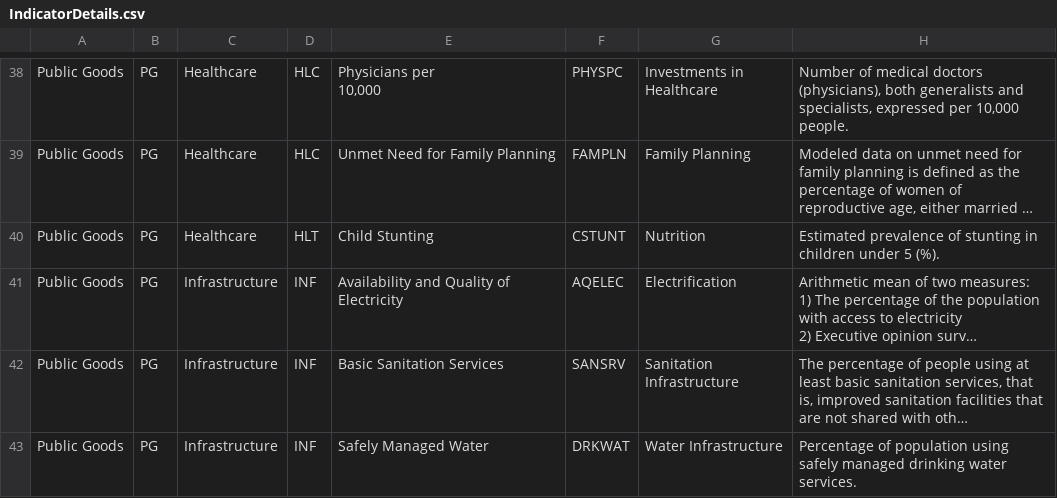
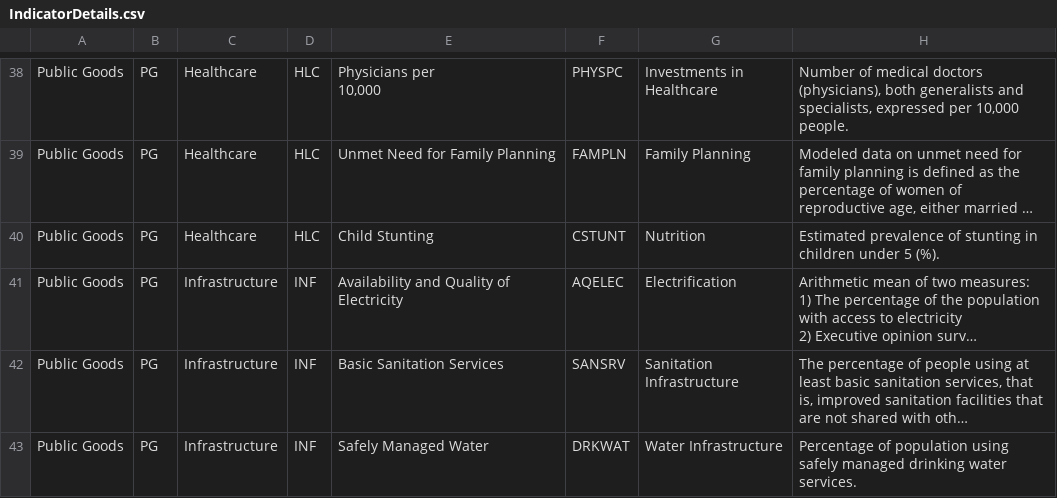
Before and after one commit to tjmisko/sspi-data-webapp, a CSV file: local/IndicatorDetails.csv, drawn as a sheet; only a part is shown, gaps mark what is left out; long unchanged cells end in …; the diff names each change by its address in the sheet, - before the commit and + after, or states it on an @@ line.

```diff
--- a/local/IndicatorDetails.csv
+++ b/local/IndicatorDetails.csv
-D40: HLT
+D40: HLC
```
Also changed, not shown: local/SSPIMainDataV3.csv.
